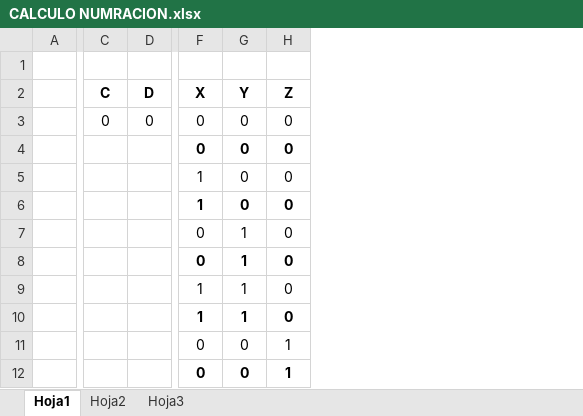
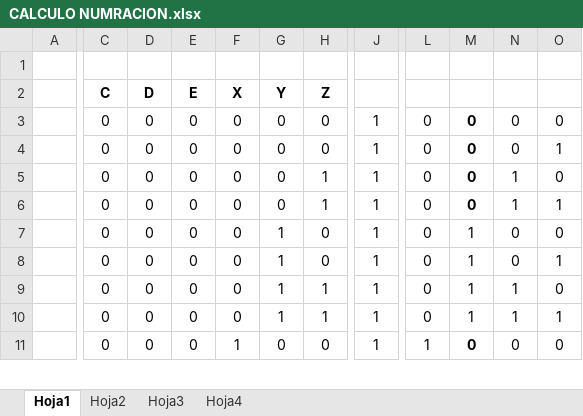
Before and after one commit to neonemesis5/Numeros-a-Letras, an Excel workbook: CALCULO NUMRACION.xlsx, sheet Hoja1, drawn as a sheet; only a part is shown, gaps mark what is left out; values as stored, in another font and other column widths than the file's, no borders; removed rows and columns are numbered as before the commit, all else as after; rows hold the shown columns only; the diff covers the shown part only; the diff names each change by its address in the sheet, - before the commit and + after, or states it on an @@ line.

```diff
--- a/CALCULO NUMRACION.xlsx (sheet Hoja1)
+++ b/CALCULO NUMRACION.xlsx (sheet Hoja1)
+sheet tab: Hoja4
-column C, rows 2-3: C | 0
-column D, rows 2-3: D | 0
+column C, rows 2-5: C | 0 | 0 | 0; rows 7-10: all 0
+column D, rows 2-5: D | 0 | 0 | 0; rows 7-10: all 0
+column E, rows 2-5: E | 0 | 0 | 0; rows 7-10: all 0
+column F, rows 2-5: X | 0 | 0 | 0; rows 7-10: all 0
+column G, rows 2-5: Y | 0 | 0 | 0; rows 7-10: all 1
+column H, rows 2-5: Z | 0 | 0 | 1; rows 7-10: 0 | 0 | 1 | 1
+column J, rows 3-5: all 1; rows 7-10: all 1
+column O, rows 3-5: 0 | 1 | 0; rows 7-10: 0 | 1 | 0 | 1
-L2: X
+L2: (empty)
-M2: Y
+M2: (empty)
-N2: Z
+N2: (empty)
-M3 bold: off
+M3 bold: on
-L4 bold: on
+L4 bold: off
-N4 bold: on
+N4 bold: off
-L5: 1
+L5: 0
-M5 bold: off
+M5 bold: on
-N5: 0
+N5: 1
-row 6:  |  |  | 1 | 0 | 0
+row 6:  | 0 | 0 | 0 | 0 | 0 | 1 | 1 | 0 | 0 | 1 | 1
-L8:N8 bold: on
+L8:N8 bold: off
-L9: 1
+L9: 0
-N9: 0
+N9: 1
-row 10:  |  |  | 1 | 1 | 0
-M10: 0
+M10: 1
-row 12:  |  |  | 0 | 0 | 1
+row 11:  | 0 | 0 | 0 | 1 | 0 | 0 | 1 | 1 | 0 | 0 | 0
```
Also changed, not shown: 114 added rows, 1 removed row, 1 added column, 8 edited cells and cell formats elsewhere in this sheet.
